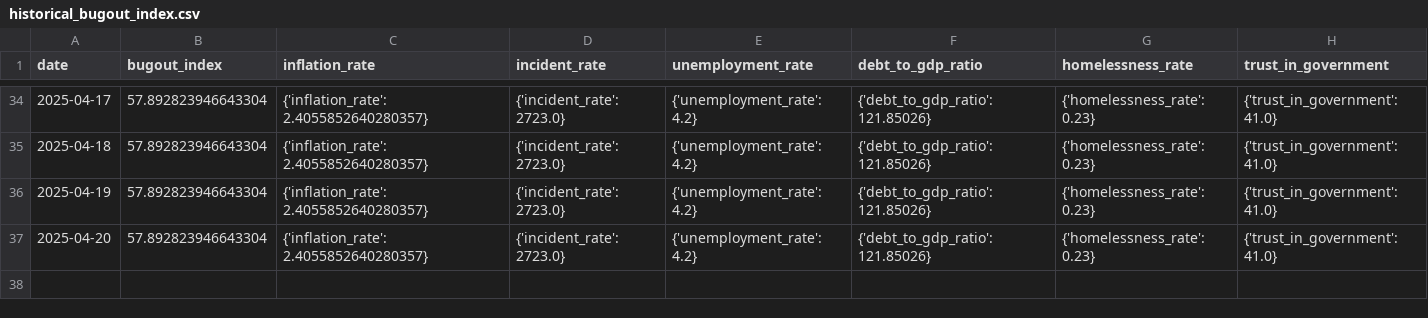
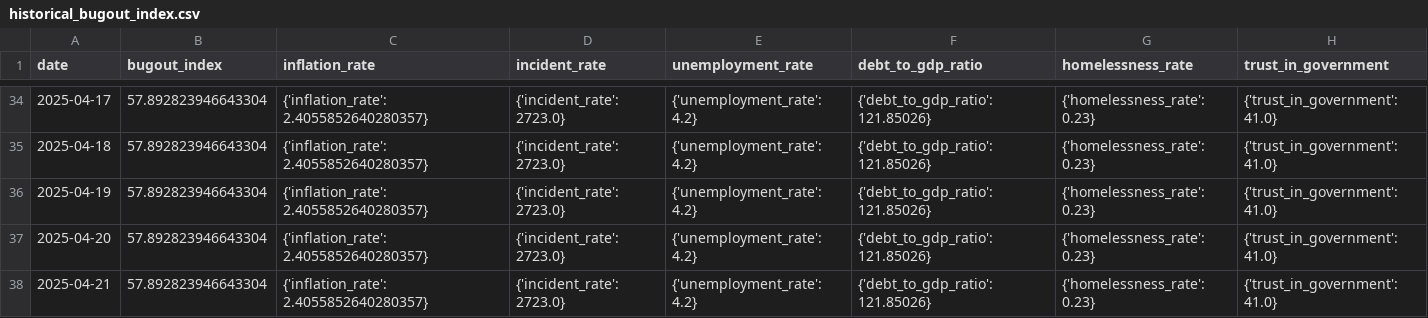
Before and after one commit to adammontville/bugoutindex, a CSV file: runtime/data/historical_bugout_index.csv, drawn as a sheet; only a part is shown, gaps mark what is left out; the diff names each change by its address in the sheet, - before the commit and + after, or states it on an @@ line.

Commit message:
Automated daily update - 2025-04-22

```diff
--- a/runtime/data/historical_bugout_index.csv
+++ b/runtime/data/historical_bugout_index.csv
+row 38: 2025-04-21 | 57.892823946643304 | {'inflation_rate': 2.4055852640280357} | {'incident_rate': 2723.0} | {'unemployment_rate': 4.2} | {'debt_to_gdp_ratio': 121.85026} | {'homelessness_rate': 0.23} | {'trust_in_government': 41.0}
```
